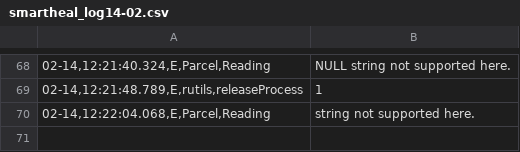
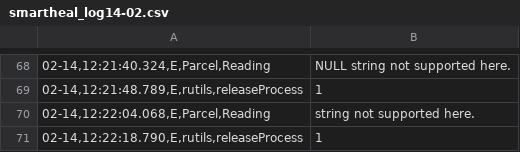
Before and after one commit to sumitmalik39/sumit, a CSV file: smartheal_log14-02.csv, drawn as a sheet; only a part is shown, gaps mark what is left out; the diff names each change by its address in the sheet, - before the commit and + after, or states it on an @@ line.

Commit message:
smartheal_log.csv

```diff
--- a/smartheal_log14-02.csv
+++ b/smartheal_log14-02.csv
+row 71: 02-14,12:22:18.790,E,rutils,releaseProcess | 1
```
